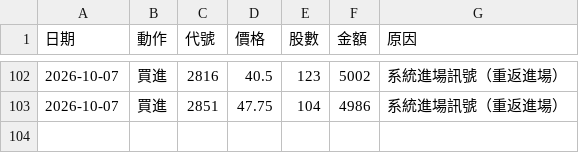
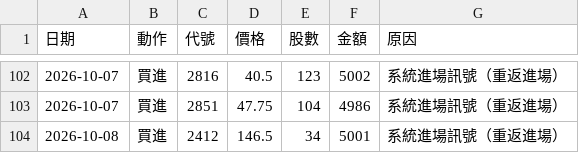
Before and after one commit to 20070117cheng/stock-box-system, a CSV file: outputs/paper/trades.csv, drawn as a sheet; only a part is shown, gaps mark what is left out.

```diff
--- a/outputs/paper/trades.csv
+++ b/outputs/paper/trades.csv
@@ -103 +103,2 @@
 2026-10-07,買進,2851,47.75,104,4986,系統進場訊號（重返進場）
+2026-10-08,買進,2412,146.5,34,5001,系統進場訊號（重返進場）
```
Also changed, not shown: outputs/paper/equity.csv, 28 other files.
